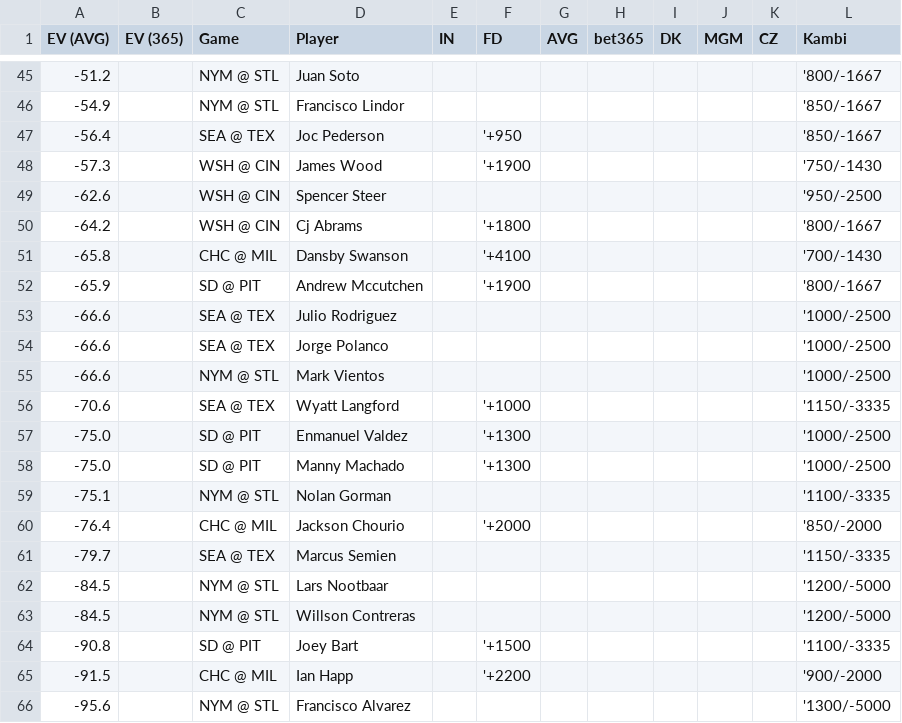
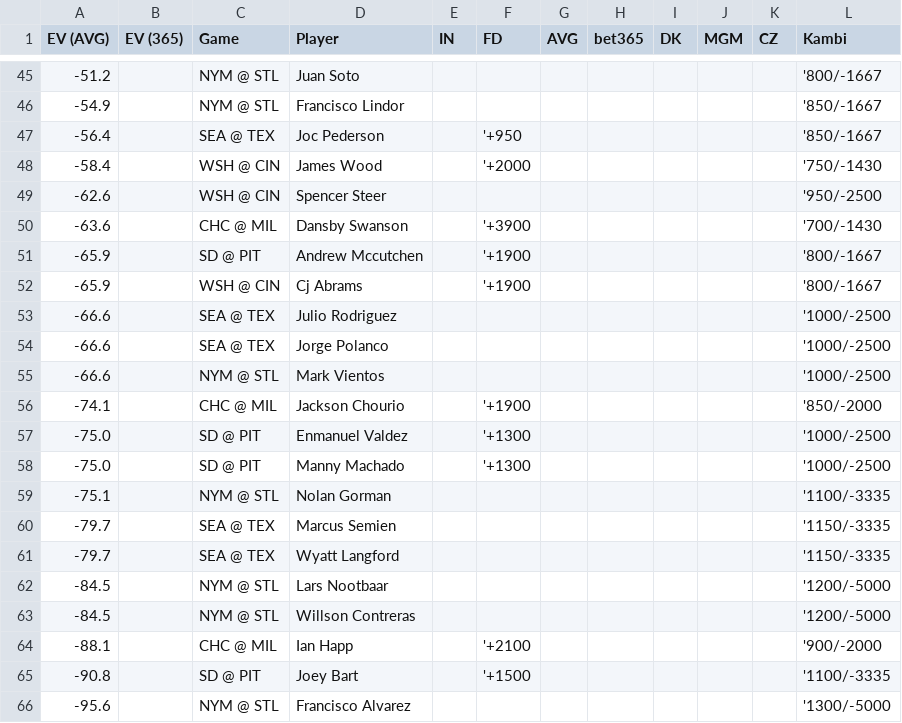
Before and after one commit to zhecht/lines, a CSV file: static/dingers/ev.csv, drawn as a sheet; only a part is shown, gaps mark what is left out.

```diff
--- a/static/dingers/ev.csv
+++ b/static/dingers/ev.csv
@@ -47,7 +47,7 @@ EV (AVG)	EV (365)	Game	Player	IN	FD	AVG	bet365	DK	MGM	CZ	Kambi
 -56.4		SEA @ TEX	Joc Pederson		'+950						'850/-1667
--57.3		WSH @ CIN	James Wood		'+1900						'750/-1430
+-58.4		WSH @ CIN	James Wood		'+2000						'750/-1430
 -62.6		WSH @ CIN	Spencer Steer								'950/-2500
--64.2		WSH @ CIN	Cj Abrams		'+1800						'800/-1667
--65.8		CHC @ MIL	Dansby Swanson		'+4100						'700/-1430
+-63.6		CHC @ MIL	Dansby Swanson		'+3900						'700/-1430
 -65.9		SD @ PIT	Andrew Mccutchen		'+1900						'800/-1667
+-65.9		WSH @ CIN	Cj Abrams		'+1900						'800/-1667
 -66.6		SEA @ TEX	Julio Rodriguez								'1000/-2500
@@ -55,3 +55,3 @@ EV (AVG)	EV (365)	Game	Player	IN	FD	AVG	bet365	DK	MGM	CZ	Kambi
 -66.6		NYM @ STL	Mark Vientos								'1000/-2500
--70.6		SEA @ TEX	Wyatt Langford		'+1000						'1150/-3335
+-74.1		CHC @ MIL	Jackson Chourio		'+1900						'850/-2000
 -75.0		SD @ PIT	Enmanuel Valdez		'+1300						'1000/-2500
@@ -59,8 +59,8 @@ EV (AVG)	EV (365)	Game	Player	IN	FD	AVG	bet365	DK	MGM	CZ	Kambi
 -75.1		NYM @ STL	Nolan Gorman								'1100/-3335
--76.4		CHC @ MIL	Jackson Chourio		'+2000						'850/-2000
 -79.7		SEA @ TEX	Marcus Semien								'1150/-3335
+-79.7		SEA @ TEX	Wyatt Langford								'1150/-3335
 -84.5		NYM @ STL	Lars Nootbaar								'1200/-5000
 -84.5		NYM @ STL	Willson Contreras								'1200/-5000
+-88.1		CHC @ MIL	Ian Happ		'+2100						'900/-2000
 -90.8		SD @ PIT	Joey Bart		'+1500						'1100/-3335
--91.5		CHC @ MIL	Ian Happ		'+2200						'900/-2000
 -95.6		NYM @ STL	Francisco Alvarez								'1300/-5000
```
Also changed, not shown: 11 other files.
